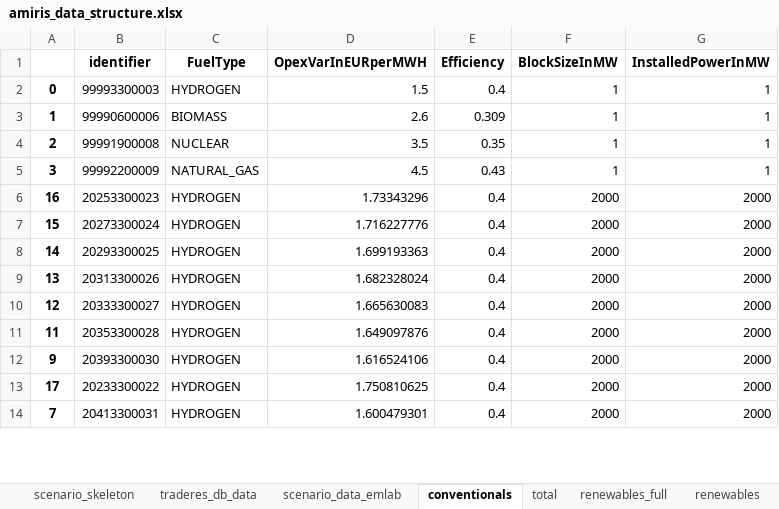
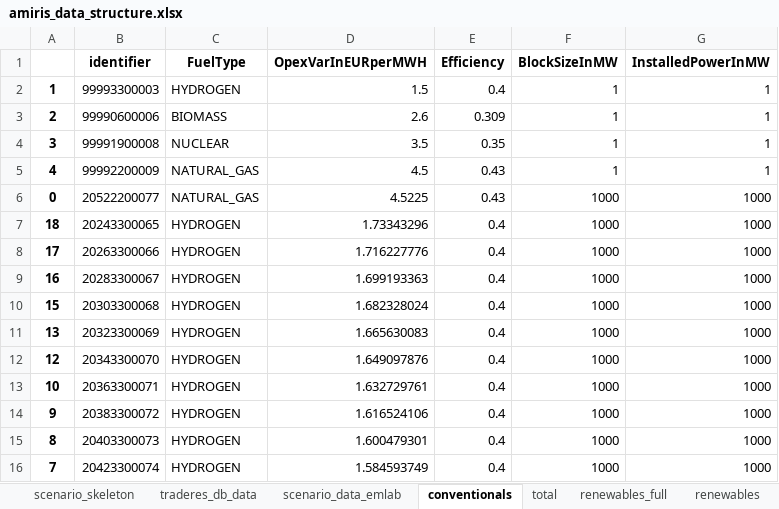
Before and after one commit to TradeRES/toolbox-amiris-emlab, an Excel workbook: amiris_workflow/amiris_data_structure.xlsx, sheet conventionals, drawn as a sheet; only a part is shown; values as stored, in another font and other column widths than the file's, no borders; removed rows and columns are numbered as before the commit, all else as after; the diff covers the shown part only; the diff names each change by its address in the sheet, - before the commit and + after, or states it on an @@ line.

```diff
--- a/amiris_workflow/amiris_data_structure.xlsx (sheet conventionals)
+++ b/amiris_workflow/amiris_data_structure.xlsx (sheet conventionals)
-A2: 0
+A2: 1
-A3: 1
+A3: 2
-A4: 2
+A4: 3
-A5: 3
+A5: 4
+row 6: 0 | 20522200077 | NATURAL_GAS | 4.5225 | 0.43 | 1000 | 1000
+row 7: 18 | 20243300065 | HYDROGEN | 1.73343296 | 0.4 | 1000 | 1000
+row 8: 17 | 20263300066 | HYDROGEN | 1.716227776 | 0.4 | 1000 | 1000
-B9 (identifier): 20253300023
+B9 (identifier): 20283300067
-D9 (OpexVarInEURperMWH): 1.73343296
+D9 (OpexVarInEURperMWH): 1.699193363
-F9:F10 (BlockSizeInMW): 2000
+F9:F10 (BlockSizeInMW): 1000
-G9:G10 (InstalledPowerInMW): 2000
+G9:G10 (InstalledPowerInMW): 1000
-B10 (identifier): 20273300024
+B10 (identifier): 20303300068
-D10 (OpexVarInEURperMWH): 1.716227776
+D10 (OpexVarInEURperMWH): 1.682328024
-row 8: 14 | 20293300025 | HYDROGEN | 1.699193363 | 0.4 | 2000 | 2000
-B11 (identifier): 20313300026
+B11 (identifier): 20323300069
-D11 (OpexVarInEURperMWH): 1.682328024
+D11 (OpexVarInEURperMWH): 1.665630083
-F11:F12 (BlockSizeInMW): 2000
+F11:F12 (BlockSizeInMW): 1000
-G11:G12 (InstalledPowerInMW): 2000
+G11:G12 (InstalledPowerInMW): 1000
-B12 (identifier): 20333300027
+B12 (identifier): 20343300070
-D12 (OpexVarInEURperMWH): 1.665630083
+D12 (OpexVarInEURperMWH): 1.649097876
-row 11: 11 | 20353300028 | HYDROGEN | 1.649097876 | 0.4 | 2000 | 2000
+row 13: 10 | 20363300071 | HYDROGEN | 1.632729761 | 0.4 | 1000 | 1000
-B14 (identifier): 20393300030
+B14 (identifier): 20383300072
-F14 (BlockSizeInMW): 2000
+F14 (BlockSizeInMW): 1000
-G14 (InstalledPowerInMW): 2000
+G14 (InstalledPowerInMW): 1000
-row 13: 17 | 20233300022 | HYDROGEN | 1.750810625 | 0.4 | 2000 | 2000
+row 15: 8 | 20403300073 | HYDROGEN | 1.600479301 | 0.4 | 1000 | 1000
-B16 (identifier): 20413300031
+B16 (identifier): 20423300074
-D16 (OpexVarInEURperMWH): 1.600479301
+D16 (OpexVarInEURperMWH): 1.584593749
-F16 (BlockSizeInMW): 2000
+F16 (BlockSizeInMW): 1000
-G16 (InstalledPowerInMW): 2000
+G16 (InstalledPowerInMW): 1000
```
Also changed, not shown: 4 added rows, 4 removed rows and 8 edited cells elsewhere in this sheet, sheet renewables, sheet storages, sheet times, sheet electrolysers.
